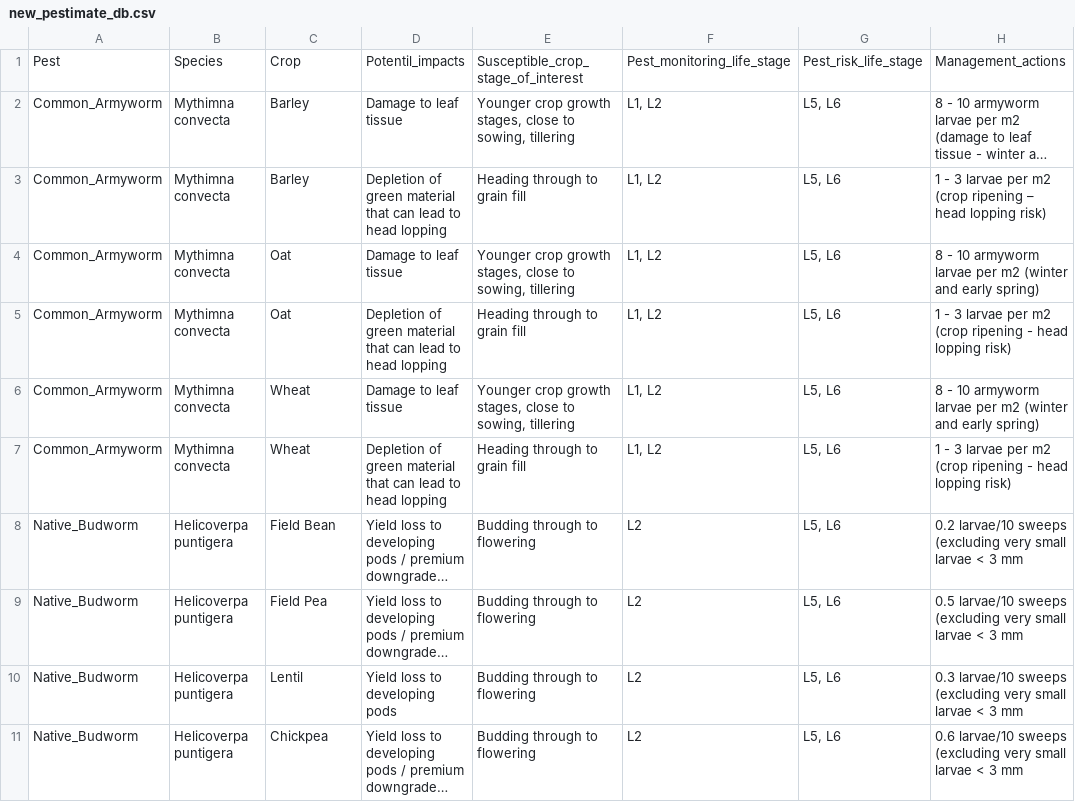
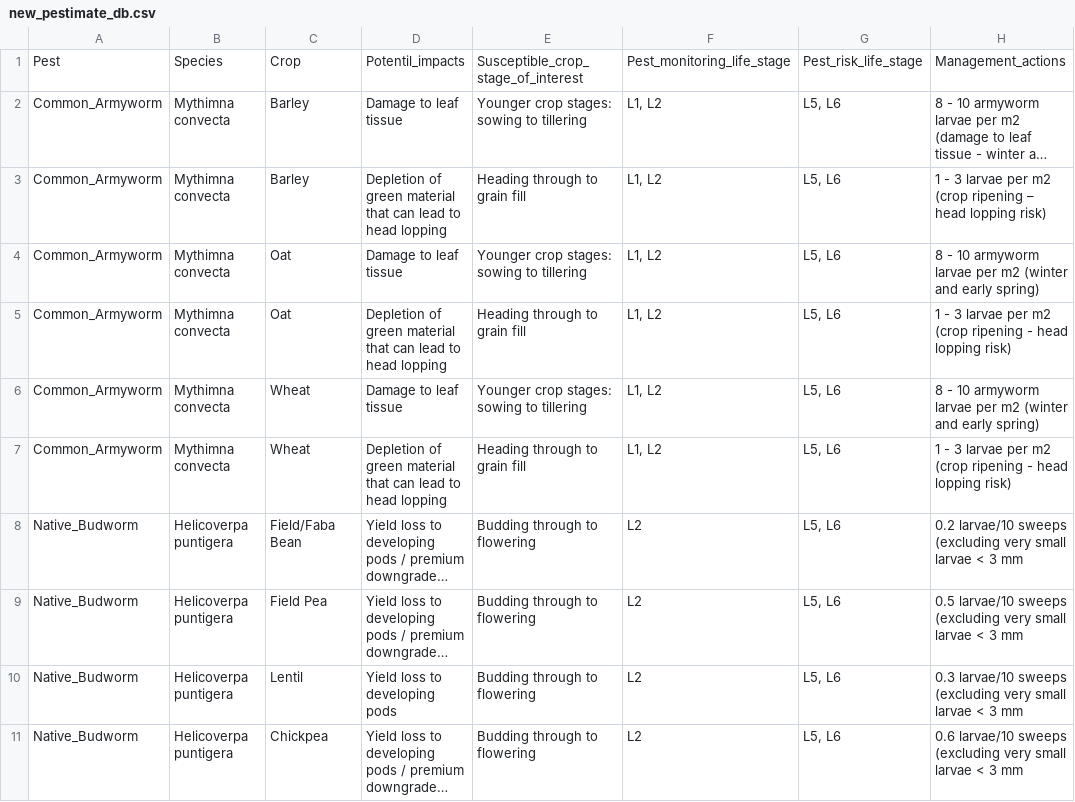
Before and after one commit to cesaraustralia/daragrub, a CSV file: data/new_pestimate_db.csv, drawn as a sheet; only a part is shown; long unchanged cells end in …; the diff covers the shown part only; the diff names each change by its address in the sheet, - before the commit and + after, or states it on an @@ line.

Commit message:
add regional pre-filling crop stage

```diff
--- a/data/new_pestimate_db.csv
+++ b/data/new_pestimate_db.csv
-E2: Younger crop growth stages, close to sowing, tillering
+E2: Younger crop stages: sowing to tillering
-E4: Younger crop growth stages, close to sowing, tillering
+E4: Younger crop stages: sowing to tillering
-E6: Younger crop growth stages, close to sowing, tillering
+E6: Younger crop stages: sowing to tillering
-C8: Field Bean
+C8: Field/Faba Bean
```
Also changed, not shown: 4 added rows elsewhere in this file, 4 other files.
